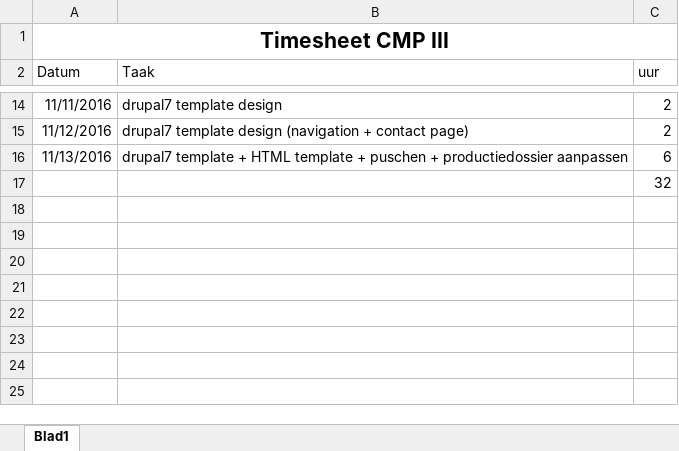
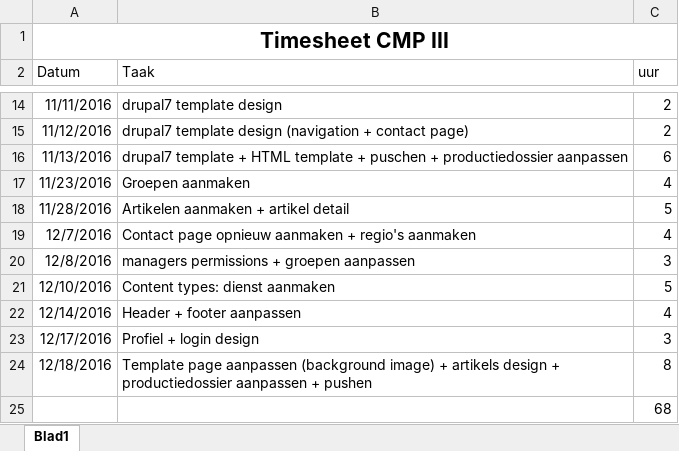
Before and after one commit to joravanh1/cmp3.local, an Excel workbook: docs/Timesheet_Joran_Vanhaste.xlsx, sheet Blad1, drawn as a sheet; only a part is shown, gaps mark what is left out; values as stored, in another font and other column widths than the file's, no borders; addresses are those after the commit; the diff names each change by its address in the sheet, - before the commit and + after, or states it on an @@ line.

Commit message:
Push new version
Push laatste update van drupalsite + productiedossier + timesheet

```diff
--- a/docs/Timesheet_Joran_Vanhaste.xlsx (sheet Blad1)
+++ b/docs/Timesheet_Joran_Vanhaste.xlsx (sheet Blad1)
+row 17: 11/23/2016 | Groepen aanmaken | 4
+row 18: 11/28/2016 | Artikelen aanmaken + artikel detail | 5
+row 19: 12/7/2016 | Contact page opnieuw aanmaken + regio's aanmaken | 4
+row 20: 12/8/2016 | managers permissions + groepen aanpassen | 3
+row 21: 12/10/2016 | Content types: dienst aanmaken | 5
+row 22: 12/14/2016 | Header + footer aanpassen | 4
+row 23: 12/17/2016 | Profiel + login design | 3
+row 24: 12/18/2016 | Template page aanpassen (background image) + artikels design + productiedossier aanpassen + pushen | 8
-C25 (uur): 32
+C25 (uur): 68
```
Also changed, not shown: 3 other files.
